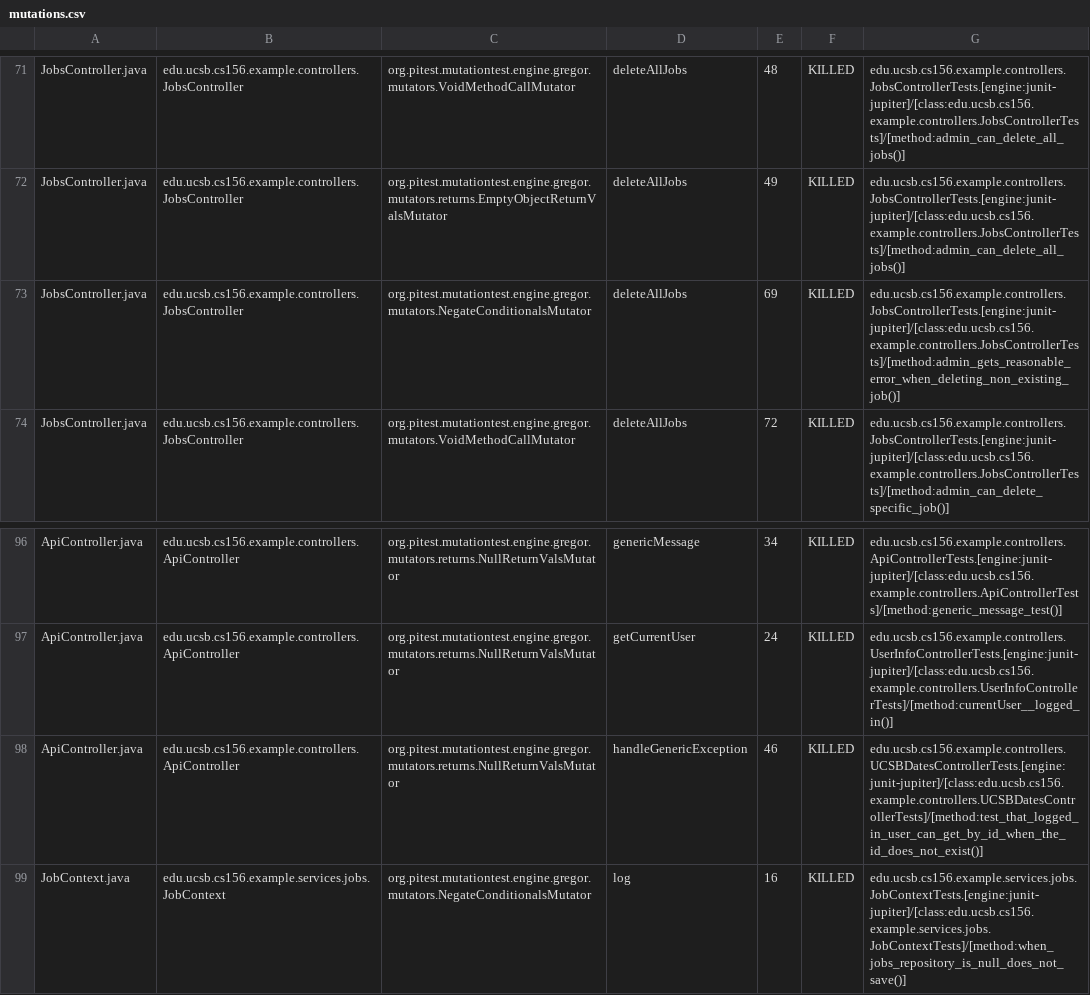
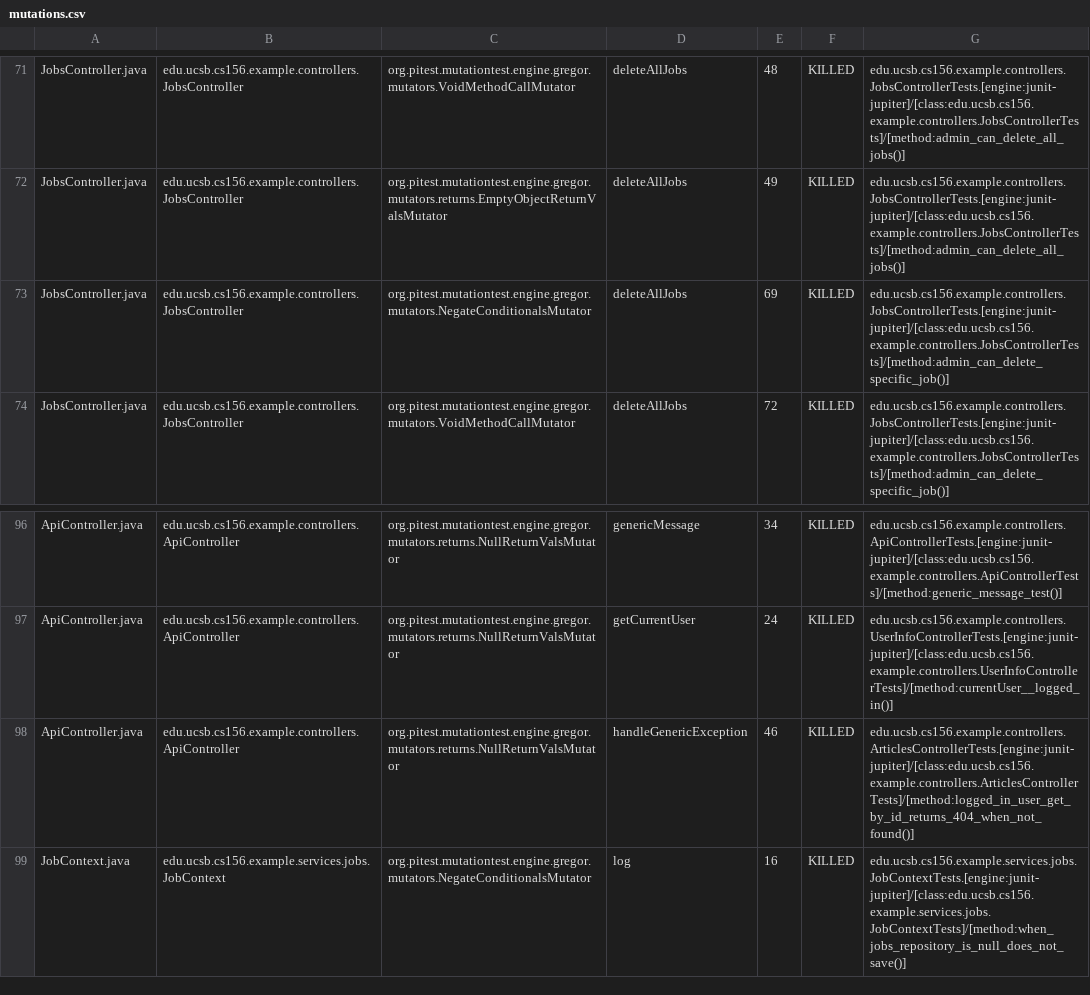
Before and after one commit to ucsb-cs156-f25/team02-f25-14, a CSV file: prs/82/pitest/mutations.csv, drawn as a sheet; only a part is shown, gaps mark what is left out.

Commit message:
Deploying to gh-pages from @ ucsb-cs156-f25/team02-f25-14@3444e2f30317041ae45734ad3ebd460b20ffe70b 🚀

```diff
--- a/prs/82/pitest/mutations.csv
+++ b/prs/82/pitest/mutations.csv
@@ -72,3 +72,3 @@ JobsController.java,edu.ucsb.cs156.example.controllers.JobsController,org.pitest
 JobsController.java,edu.ucsb.cs156.example.controllers.JobsController,org.pitest.mutationtest.engine.gregor.mutators.returns.EmptyObjectReturnValsMutator,deleteAllJobs,49,KILLED,edu.ucsb.cs156.example.controllers.JobsControllerTests.[engine:junit-jupiter]/[class:edu.ucsb.cs156.example.controllers.JobsControllerTests]/[method:admin_can_delete_all_jobs()]
-JobsController.java,edu.ucsb.cs156.example.controllers.JobsController,org.pitest.mutationtest.engine.gregor.mutators.NegateConditionalsMutator,deleteAllJobs,69,KILLED,edu.ucsb.cs156.example.controllers.JobsControllerTests.[engine:junit-jupiter]/[class:edu.ucsb.cs156.example.controllers.JobsControllerTests]/[method:admin_gets_reasonable_error_when_deleting_non_existing_job()]
+JobsController.java,edu.ucsb.cs156.example.controllers.JobsController,org.pitest.mutationtest.engine.gregor.mutators.NegateConditionalsMutator,deleteAllJobs,69,KILLED,edu.ucsb.cs156.example.controllers.JobsControllerTests.[engine:junit-jupiter]/[class:edu.ucsb.cs156.example.controllers.JobsControllerTests]/[method:admin_can_delete_specific_job()]
 JobsController.java,edu.ucsb.cs156.example.controllers.JobsController,org.pitest.mutationtest.engine.gregor.mutators.VoidMethodCallMutator,deleteAllJobs,72,KILLED,edu.ucsb.cs156.example.controllers.JobsControllerTests.[engine:junit-jupiter]/[class:edu.ucsb.cs156.example.controllers.JobsControllerTests]/[method:admin_can_delete_specific_job()]
@@ -97,3 +97,3 @@ ApiController.java,edu.ucsb.cs156.example.controllers.ApiController,org.pitest.m
 ApiController.java,edu.ucsb.cs156.example.controllers.ApiController,org.pitest.mutationtest.engine.gregor.mutators.returns.NullReturnValsMutator,getCurrentUser,24,KILLED,edu.ucsb.cs156.example.controllers.UserInfoControllerTests.[engine:junit-jupiter]/[class:edu.ucsb.cs156.example.controllers.UserInfoControllerTests]/[method:currentUser__logged_in()]
-ApiController.java,edu.ucsb.cs156.example.controllers.ApiController,org.pitest.mutationtest.engine.gregor.mutators.returns.NullReturnValsMutator,handleGenericException,46,KILLED,edu.ucsb.cs156.example.controllers.UCSBDatesControllerTests.[engine:junit-jupiter]/[class:edu.ucsb.cs156.example.controllers.UCSBDatesControllerTests]/[method:test_that_logged_in_user_can_get_by_id_when_the_id_does_not_exist()]
+ApiController.java,edu.ucsb.cs156.example.controllers.ApiController,org.pitest.mutationtest.engine.gregor.mutators.returns.NullReturnValsMutator,handleGenericException,46,KILLED,edu.ucsb.cs156.example.controllers.ArticlesControllerTests.[engine:junit-jupiter]/[class:edu.ucsb.cs156.example.controllers.ArticlesControllerTests]/[method:logged_in_user_get_by_id_returns_404_when_not_found()]
 JobContext.java,edu.ucsb.cs156.example.services.jobs.JobContext,org.pitest.mutationtest.engine.gregor.mutators.NegateConditionalsMutator,log,16,KILLED,edu.ucsb.cs156.example.services.jobs.JobContextTests.[engine:junit-jupiter]/[class:edu.ucsb.cs156.example.services.jobs.JobContextTests]/[method:when_jobs_repository_is_null_does_not_save()]
```
Also changed, not shown: 16 other files.
